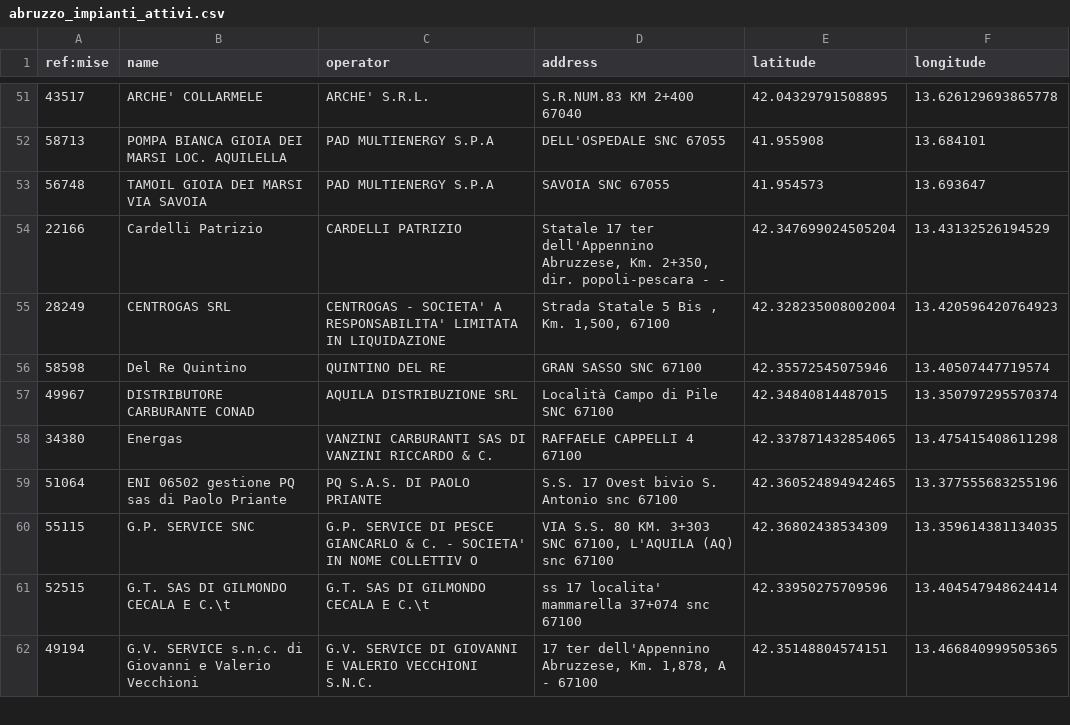
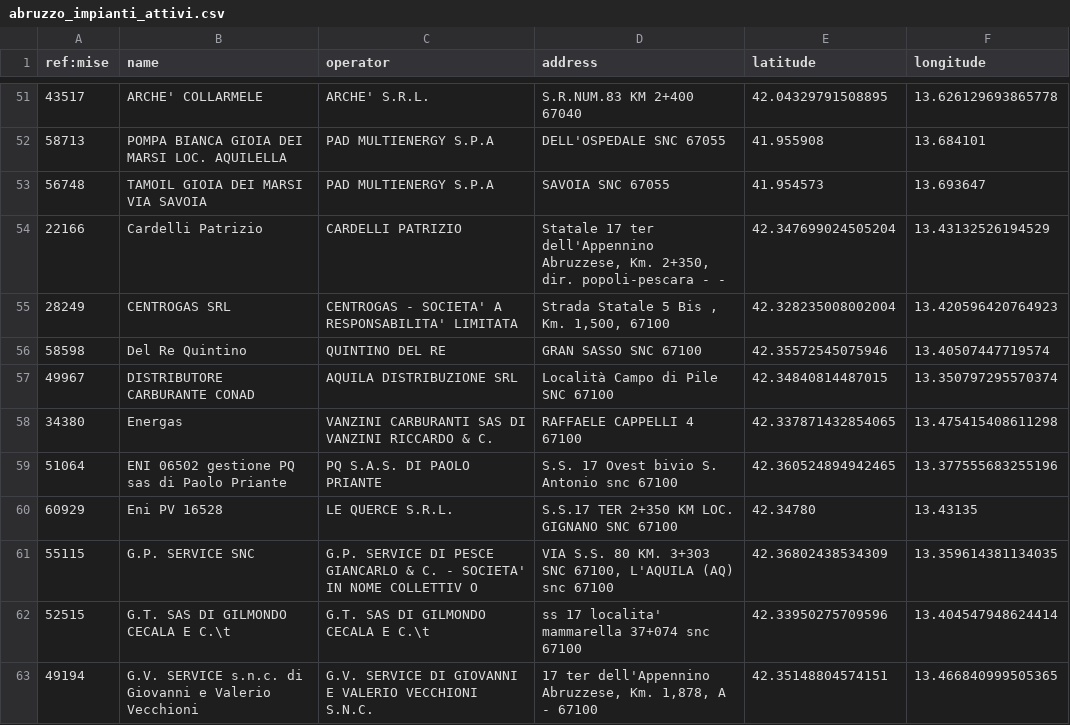
Before and after one commit to ricloy/stazionirifornimento, a CSV file: data/output/Abruzzo/abruzzo_impianti_attivi.csv, drawn as a sheet; only a part is shown, gaps mark what is left out.

```diff
--- a/data/output/Abruzzo/abruzzo_impianti_attivi.csv
+++ b/data/output/Abruzzo/abruzzo_impianti_attivi.csv
@@ -54,3 +54,3 @@ ref:mise;name;operator;address;latitude;longitude
 22166;Cardelli Patrizio;CARDELLI PATRIZIO;Statale 17 ter dell'Appennino Abruzzese, Km. 2+350, dir. popoli-pescara - -;42.347699024505204;13.43132526194529
-28249;CENTROGAS SRL;CENTROGAS - SOCIETA' A RESPONSABILITA' LIMITATA IN LIQUIDAZIONE;Strada Statale 5 Bis , Km. 1,500,   67100;42.328235008002004;13.420596420764923
+28249;CENTROGAS SRL;CENTROGAS - SOCIETA' A RESPONSABILITA' LIMITATA;Strada Statale 5 Bis , Km. 1,500,   67100;42.328235008002004;13.420596420764923
 58598;Del Re Quintino;QUINTINO DEL RE;GRAN SASSO SNC 67100;42.35572545075946;13.40507447719574
@@ -59,2 +59,3 @@ ref:mise;name;operator;address;latitude;longitude
 51064;ENI 06502 gestione PQ sas di Paolo Priante;PQ S.A.S. DI PAOLO PRIANTE;S.S. 17 Ovest bivio S. Antonio snc 67100;42.360524894942465;13.377555683255196
+60929;Eni PV 16528;LE QUERCE S.R.L.;S.S.17 TER 2+350 KM LOC. GIGNANO SNC 67100;42.34780;13.43135
 55115;G.P. SERVICE SNC;G.P. SERVICE DI PESCE GIANCARLO & C. - SOCIETA' IN NOME COLLETTIV O;VIA S.S. 80 KM. 3+303 SNC 67100, L'AQUILA (AQ) snc 67100;42.36802438534309;13.359614381134035
```
Also changed, not shown: data/output/Toscana/toscana_impianti_attivi.csv, 2 other files.
